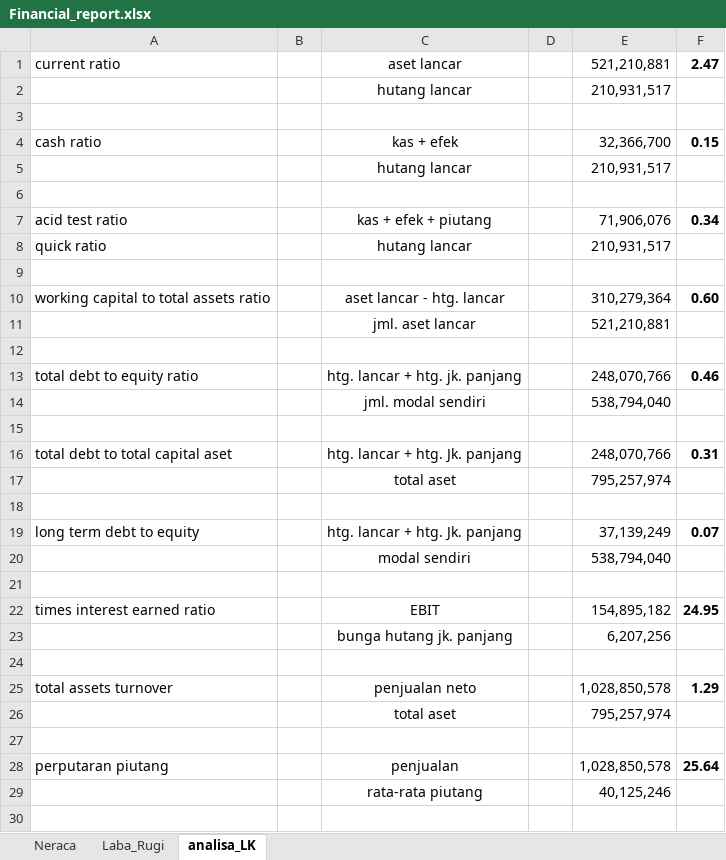
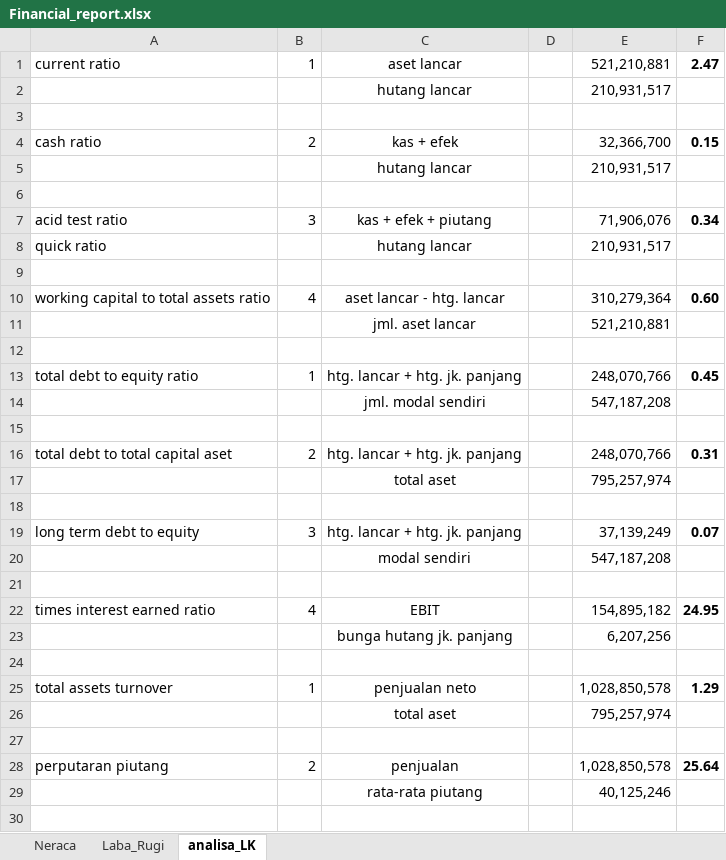
Before and after one commit to yulisetyo/kuliah, an Excel workbook: Financial_report.xlsx, sheet analisa_LK, drawn as a sheet; only a part is shown; values as stored, in another font and other column widths than the file's, no borders; the diff covers the shown part only; the diff names each change by its address in the sheet, - before the commit and + after, or states it on an @@ line.

Commit message:
perbaikan

```diff
--- a/Financial_report.xlsx (sheet analisa_LK)
+++ b/Financial_report.xlsx (sheet analisa_LK)
-B1: (empty)
+B1: 1
-B4: (empty)
+B4: 2
-B7: (empty)
+B7: 3
-B10: (empty)
+B10: 4
-B13: (empty)
+B13: 1
-F13: 0.46
+F13: 0.45
-E14: 538,794,040
+E14: 547,187,208
-B16: (empty)
+B16: 2
-C16: htg. lancar + htg. Jk. panjang
+C16: htg. lancar + htg. jk. panjang
-B19: (empty)
+B19: 3
-C19: htg. lancar + htg. Jk. panjang
+C19: htg. lancar + htg. jk. panjang
-E20: 538,794,040
+E20: 547,187,208
-B22: (empty)
+B22: 4
-B25: (empty)
+B25: 1
-B28: (empty)
+B28: 2
```
Also changed, not shown: 3 added rows and 5 edited cells elsewhere in this sheet, formulas that keep their value.
